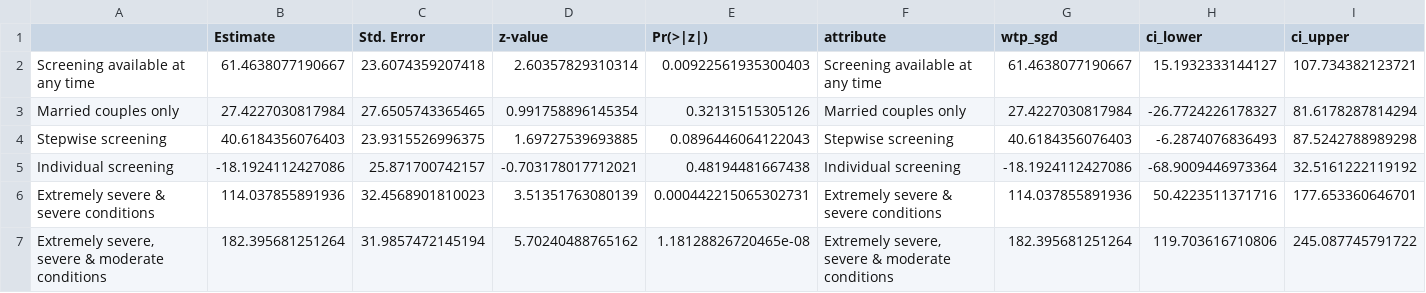
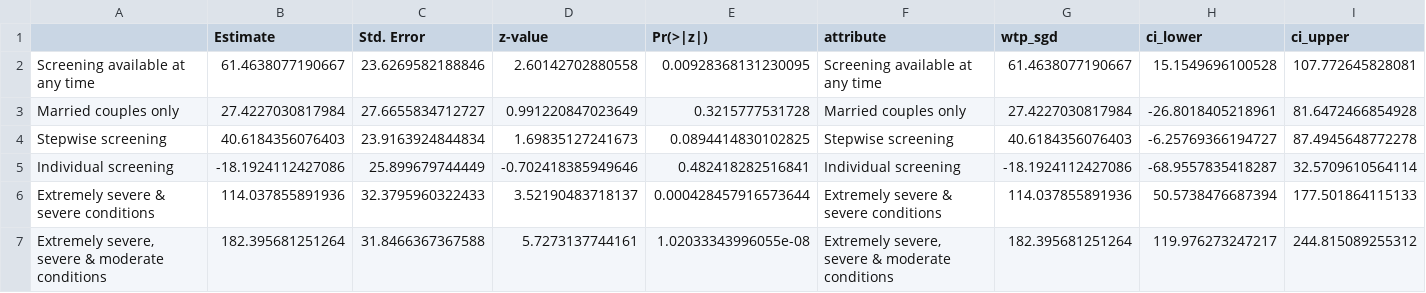
Before and after one commit to robinblythe/DCE_pop_screen, a CSV file: Tables/wtp_results.csv, drawn as a sheet; only a part is shown; the diff covers the shown part only.

```diff
--- a/Tables/wtp_results.csv
+++ b/Tables/wtp_results.csv
@@ -1,7 +1,7 @@
 "","Estimate","Std. Error","z-value","Pr(>|z|)","attribute","wtp_sgd","ci_lower","ci_upper"
-"Screening available at any time",61.4638077190667,23.6074359207418,2.60357829310314,0.00922561935300403,"Screening available at any time",61.4638077190667,15.1932333144127,107.734382123721
-"Married couples only",27.4227030817984,27.6505743365465,0.991758896145354,0.32131515305126,"Married couples only",27.4227030817984,-26.7724226178327,81.6178287814294
-"Stepwise screening",40.6184356076403,23.9315526996375,1.69727539693885,0.0896446064122043,"Stepwise screening",40.6184356076403,-6.2874076836493,87.5242788989298
-"Individual screening",-18.1924112427086,25.871700742157,-0.703178017712021,0.48194481667438,"Individual screening",-18.1924112427086,-68.9009446973364,32.5161222119192
-"Extremely severe & severe conditions",114.037855891936,32.4568901810023,3.51351763080139,0.000442215065302731,"Extremely severe & severe conditions",114.037855891936,50.4223511371716,177.653360646701
-"Extremely severe, severe & moderate conditions",182.395681251264,31.9857472145194,5.70240488765162,1.18128826720465e-08,"Extremely severe, severe & moderate conditions",182.395681251264,119.703616710806,245.087745791722
+"Screening available at any time",61.4638077190667,23.6269582188846,2.60142702880558,0.00928368131230095,"Screening available at any time",61.4638077190667,15.1549696100528,107.772645828081
+"Married couples only",27.4227030817984,27.6655834712727,0.991220847023649,0.3215777531728,"Married couples only",27.4227030817984,-26.8018405218961,81.6472466854928
+"Stepwise screening",40.6184356076403,23.9163924844834,1.69835127241673,0.0894414830102825,"Stepwise screening",40.6184356076403,-6.25769366194727,87.4945648772278
+"Individual screening",-18.1924112427086,25.899679744449,-0.702418385949646,0.482418282516841,"Individual screening",-18.1924112427086,-68.9557835418287,32.5709610564114
+"Extremely severe & severe conditions",114.037855891936,32.3795960322433,3.52190483718137,0.000428457916573644,"Extremely severe & severe conditions",114.037855891936,50.5738476687394,177.501864115133
+"Extremely severe, severe & moderate conditions",182.395681251264,31.8466367367588,5.7273137744161,1.02033343996055e-08,"Extremely severe, severe & moderate conditions",182.395681251264,119.976273247217,244.815089255312
```
Also changed, not shown: 34 edited cells elsewhere in this file, 7 other files.
